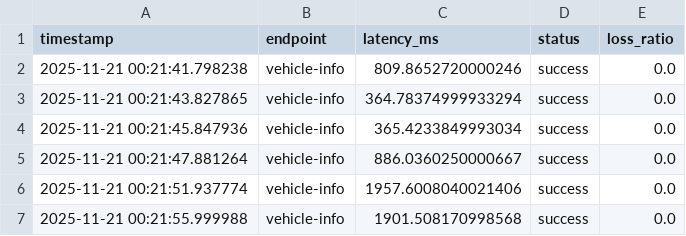
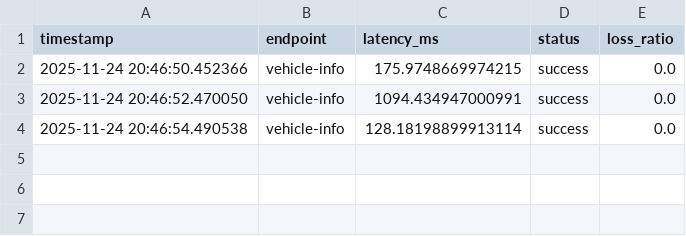
Before and after one commit to thanhtra3105/USV_Simulation, a CSV file: EPIC_B/logs/latency_and_loss/vehicle-info_latency.csv, drawn as a sheet.

```diff
--- a/EPIC_B/logs/latency_and_loss/vehicle-info_latency.csv
+++ b/EPIC_B/logs/latency_and_loss/vehicle-info_latency.csv
@@ -1,7 +1,4 @@
 timestamp,endpoint,latency_ms,status,loss_ratio
-2025-11-21 00:21:41.798238,vehicle-info,809.8652720000246,success,0.0
-2025-11-21 00:21:43.827865,vehicle-info,364.78374999933294,success,0.0
-2025-11-21 00:21:45.847936,vehicle-info,365.4233849993034,success,0.0
-2025-11-21 00:21:47.881264,vehicle-info,886.0360250000667,success,0.0
-2025-11-21 00:21:51.937774,vehicle-info,1957.6008040021406,success,0.0
-2025-11-21 00:21:55.999988,vehicle-info,1901.508170998568,success,0.0
+2025-11-24 20:46:50.452366,vehicle-info,175.9748669974215,success,0.0
+2025-11-24 20:46:52.470050,vehicle-info,1094.434947000991,success,0.0
+2025-11-24 20:46:54.490538,vehicle-info,128.18198899913114,success,0.0
```
Also changed, not shown: EPIC_B/logs/latency_and_loss/mission-progress_latency.csv, 6 other files.
